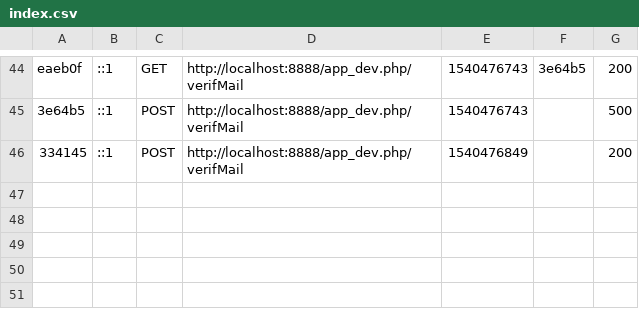
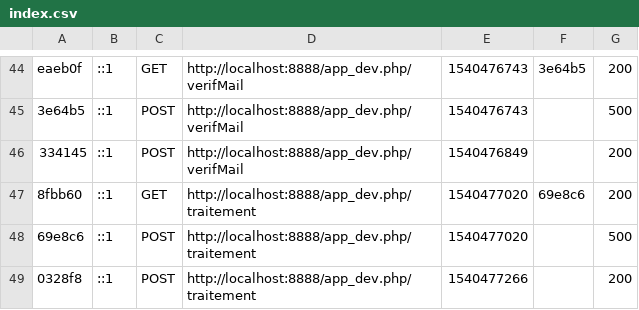
Before and after one commit to FredEtRick/projet_4_OC, a CSV file: var/cache/dev/profiler/index.csv, drawn as a sheet; only a part is shown, gaps mark what is left out; the diff names each change by its address in the sheet, - before the commit and + after, or states it on an @@ line.

```diff
--- a/var/cache/dev/profiler/index.csv
+++ b/var/cache/dev/profiler/index.csv
+row 47: 8fbb60 | ::1 | GET | http://localhost:8888/app_dev.php/traitement | 1540477020 | 69e8c6 | 200
+row 48: 69e8c6 | ::1 | POST | http://localhost:8888/app_dev.php/traitement | 1540477020 |  | 500
+row 49: 0328f8 | ::1 | POST | http://localhost:8888/app_dev.php/traitement | 1540477266 |  | 200
```
Also changed, not shown: 3 other files.
